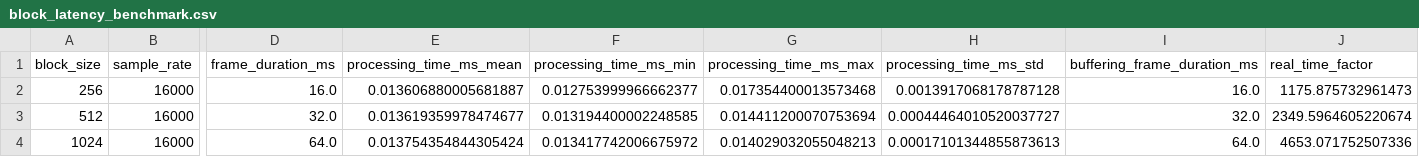
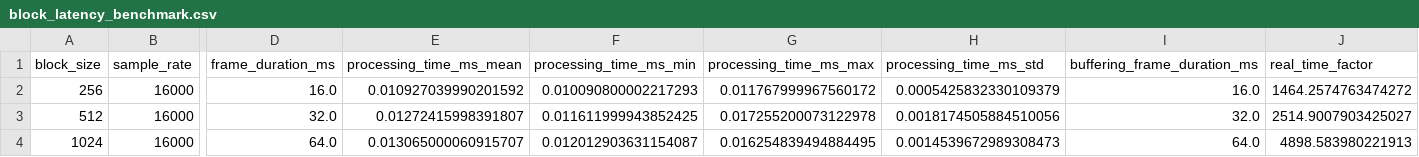
Before and after one commit to sugeetapratapsingh13/SilentVox_ps26052, a CSV file: M4/results/block_latency_benchmark.csv, drawn as a sheet; only a part is shown, gaps mark what is left out; the diff names each change by its address in the sheet, - before the commit and + after, or states it on an @@ line.

Commit message:
Add M4 validation evidence and benchmarks

```diff
--- a/M4/results/block_latency_benchmark.csv
+++ b/M4/results/block_latency_benchmark.csv
-E2 (processing_time_ms_mean): 0.013606880005681887
+E2 (processing_time_ms_mean): 0.010927039990201592
-F2 (processing_time_ms_min): 0.012753999966662377
+F2 (processing_time_ms_min): 0.010090800002217293
-G2 (processing_time_ms_max): 0.017354400013573468
+G2 (processing_time_ms_max): 0.011767999967560172
-H2 (processing_time_ms_std): 0.0013917068178787128
+H2 (processing_time_ms_std): 0.0005425832330109379
-J2 (real_time_factor): 1175.875732961473
+J2 (real_time_factor): 1464.2574763474272
-E3 (processing_time_ms_mean): 0.013619359978474677
+E3 (processing_time_ms_mean): 0.01272415998391807
-F3 (processing_time_ms_min): 0.013194400002248585
+F3 (processing_time_ms_min): 0.011611999943852425
-G3 (processing_time_ms_max): 0.014411200070753694
+G3 (processing_time_ms_max): 0.017255200073122978
-H3 (processing_time_ms_std): 0.00044464010520037727
+H3 (processing_time_ms_std): 0.0018174505884510056
-J3 (real_time_factor): 2349.5964605220674
+J3 (real_time_factor): 2514.9007903425027
-E4 (processing_time_ms_mean): 0.013754354844305424
+E4 (processing_time_ms_mean): 0.013065000060915707
-F4 (processing_time_ms_min): 0.013417742006675972
+F4 (processing_time_ms_min): 0.012012903631154087
-G4 (processing_time_ms_max): 0.014029032055048213
+G4 (processing_time_ms_max): 0.016254839494884495
-H4 (processing_time_ms_std): 0.00017101344855873613
+H4 (processing_time_ms_std): 0.0014539672989308473
-J4 (real_time_factor): 4653.071752507336
+J4 (real_time_factor): 4898.583980221913
```
Also changed, not shown: M4/results/validation_summary.csv, 24 other files.
